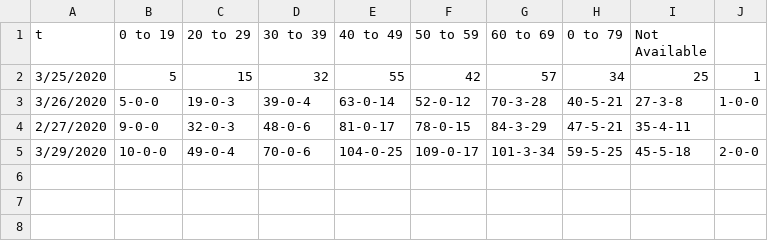
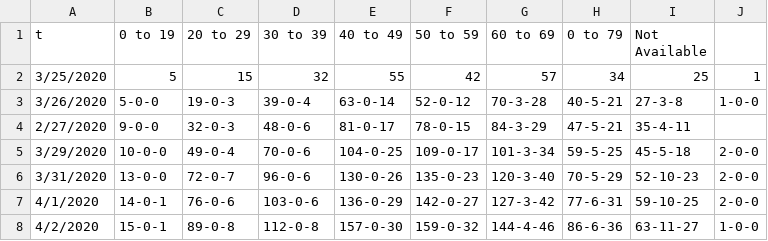
Before and after one commit to benjiantolin/virusOregon, a CSV file: assets/timeseries/ORAgesNEW.csv, drawn as a sheet.

```diff
--- a/assets/timeseries/ORAgesNEW.csv
+++ b/assets/timeseries/ORAgesNEW.csv
@@ -5 +5,4 @@ t,0 to 19,20 to 29,30 to 39,40 to 49,50 to 59,60 to 69, 0 to 79,Not Available
 3/29/2020,10-0-0,49-0-4,70-0-6,104-0-25,109-0-17,101-3-34,59-5-25,45-5-18,2-0-0
+3/31/2020,13-0-0,72-0-7,96-0-6,130-0-26,135-0-23,120-3-40,70-5-29,52-10-23,2-0-0
+4/1/2020,14-0-1,76-0-6,103-0-6,136-0-29,142-0-27,127-3-42,77-6-31,59-10-25,2-0-0
+4/2/2020,15-0-1,89-0-8,112-0-8,157-0-30,159-0-32,144-4-46,86-6-36,63-11-27,1-0-0
```
Also changed, not shown: assets/current/ORAgePie.csv, assets/current/hospCap.csv, 11 other files.
